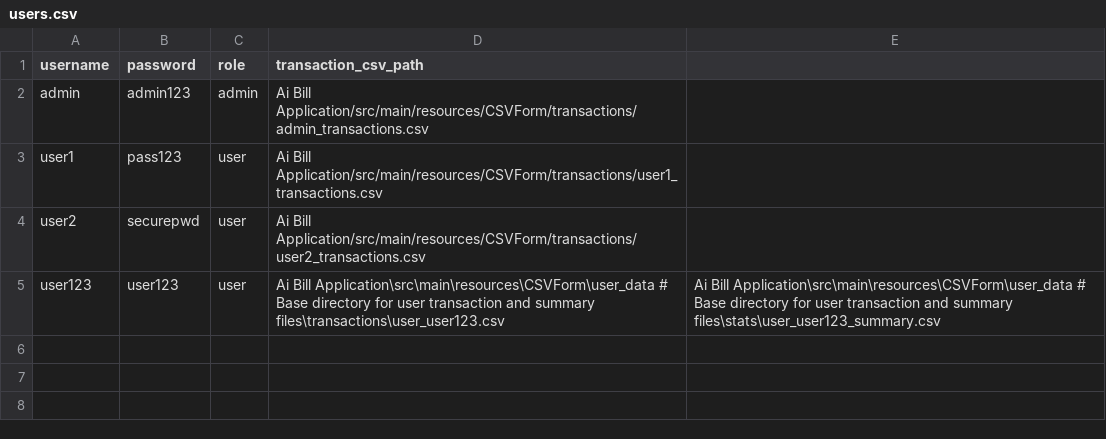
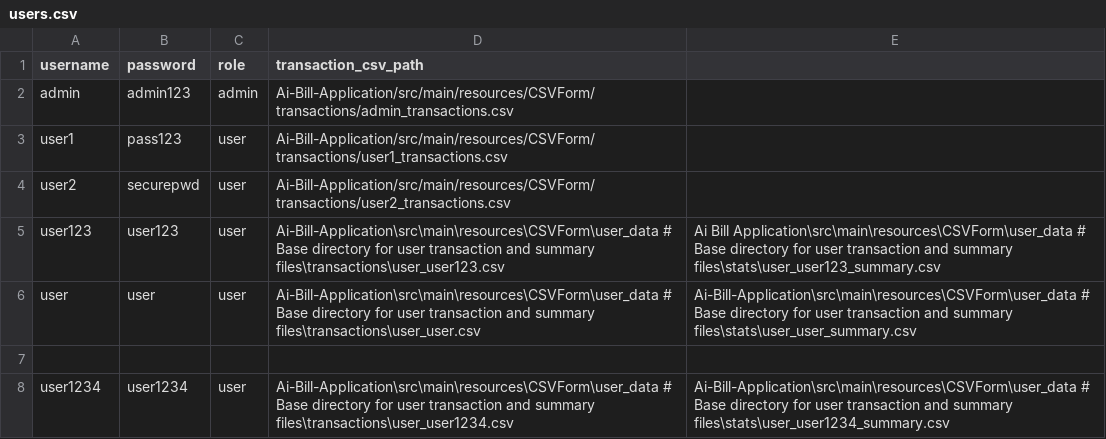
Before and after one commit to dysonbit/Group21, a CSV file: Ai-Bill-Application/src/main/resources/CSVForm/users/users.csv, drawn as a sheet.

```diff
--- a/Ai-Bill-Application/src/main/resources/CSVForm/users/users.csv
+++ b/Ai-Bill-Application/src/main/resources/CSVForm/users/users.csv
@@ -1,5 +1,8 @@
 username,password,role,transaction_csv_path
-admin,admin123,admin,Ai Bill Application/src/main/resources/CSVForm/transactions/admin_transactions.csv
-user1,pass123,user,Ai Bill Application/src/main/resources/CSVForm/transactions/user1_transactions.csv
-user2,securepwd,user,Ai Bill Application/src/main/resources/CSVForm/transactions/user2_transactions.csv
-user123,user123,user,Ai Bill Application\src\main\resources\CSVForm\user_data # Base directory for user transaction and summary files\transactions\user_user123.csv,Ai Bill Application\src\main\resources\CSVForm\user_data # Base directory for user transaction and summary files\stats\user_user123_summary.csv
+admin,admin123,admin,Ai-Bill-Application/src/main/resources/CSVForm/transactions/admin_transactions.csv
+user1,pass123,user,Ai-Bill-Application/src/main/resources/CSVForm/transactions/user1_transactions.csv
+user2,securepwd,user,Ai-Bill-Application/src/main/resources/CSVForm/transactions/user2_transactions.csv
+user123,user123,user,Ai-Bill-Application\src\main\resources\CSVForm\user_data # Base directory for user transaction and summary files\transactions\user_user123.csv,Ai Bill Application\src\main\resources\CSVForm\user_data # Base directory for user transaction and summary files\stats\user_user123_summary.csv
+user,user,user,Ai-Bill-Application\src\main\resources\CSVForm\user_data # Base directory for user transaction and summary files\transactions\user_user.csv,Ai-Bill-Application\src\main\resources\CSVForm\user_data # Base directory for user transaction and summary files\stats\user_user_summary.csv
+
+user1234,user1234,user,Ai-Bill-Application\src\main\resources\CSVForm\user_data # Base directory for user transaction and summary files\transactions\user_user1234.csv,Ai-Bill-Application\src\main\resources\CSVForm\user_data # Base directory for user transaction and summary files\stats\user_user1234_summary.csv
```
Also changed, not shown: Ai-Bill-Application/src/main/resources/CSVForm/stats/summary_statistics.csv, 36 other files.
